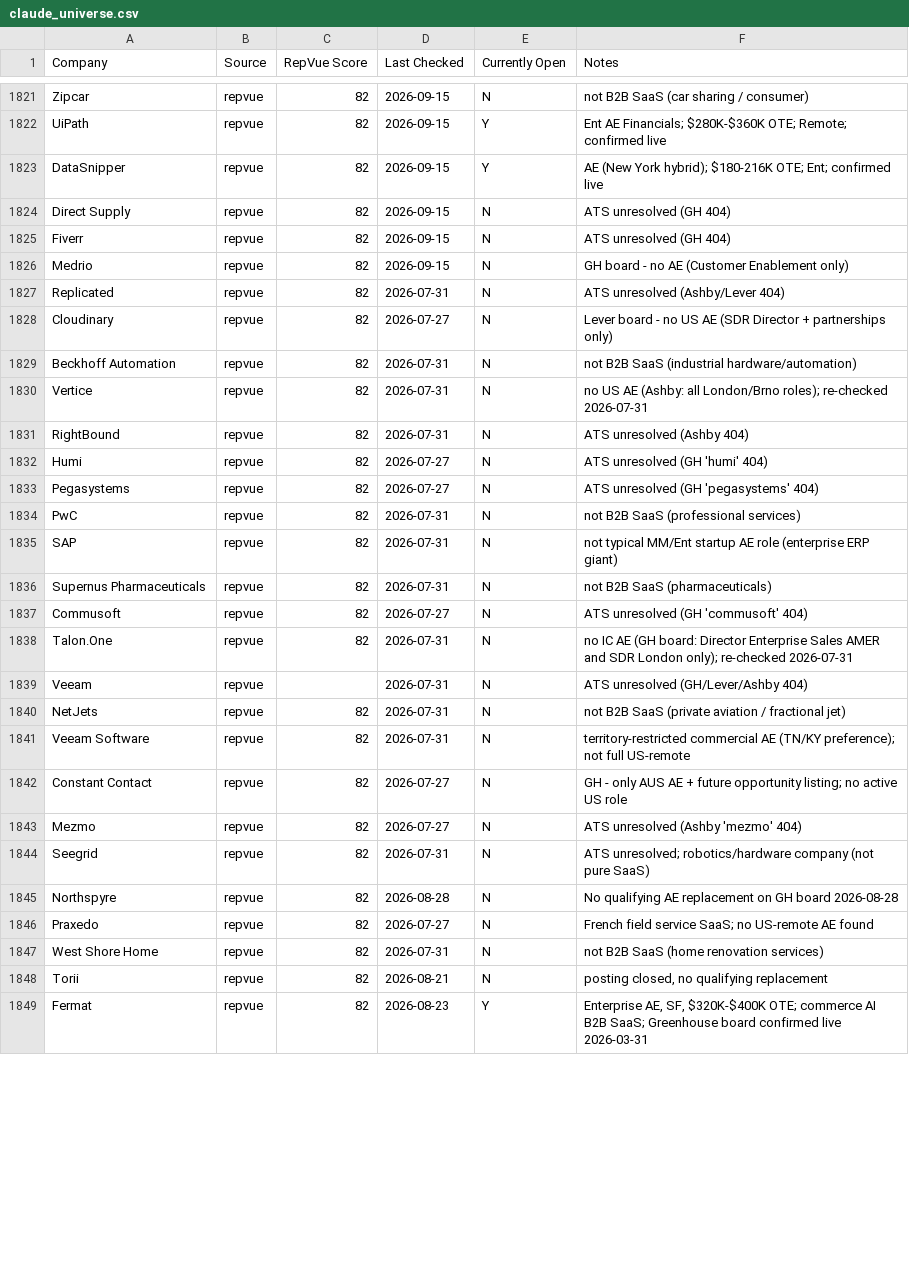
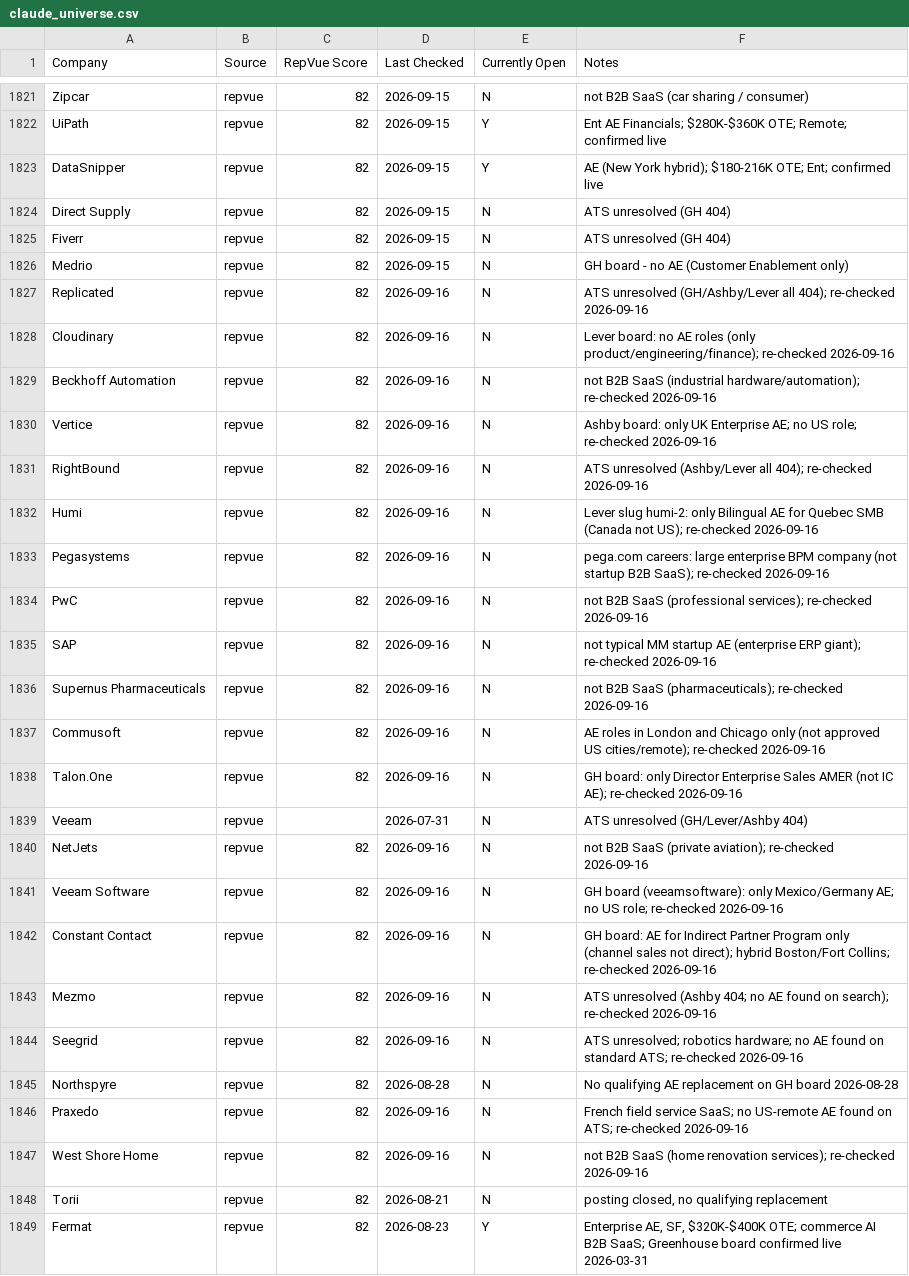
Before and after one commit to eric-hastie/remote-ae-job-hunt, a CSV file: data/claude_universe.csv, drawn as a sheet; only a part is shown, gaps mark what is left out; the diff covers the shown part only.

```diff
--- a/data/claude_universe.csv
+++ b/data/claude_universe.csv
@@ -1826,23 +1826,23 @@ Fiverr,repvue,82,2026-09-15,N,ATS unresolved (GH 404)
 Medrio,repvue,82,2026-09-15,N,GH board - no AE (Customer Enablement only)
-Replicated,repvue,82,2026-07-31,N,ATS unresolved (Ashby/Lever 404)
-Cloudinary,repvue,82,2026-07-27,N,Lever board - no US AE (SDR Director + partnerships only)
-Beckhoff Automation,repvue,82,2026-07-31,N,not B2B SaaS (industrial hardware/automation)
-Vertice,repvue,82,2026-07-31,N,no US AE (Ashby: all London/Brno roles); re-checked 2026-07-31
-RightBound,repvue,82,2026-07-31,N,ATS unresolved (Ashby 404)
-Humi,repvue,82,2026-07-27,N,ATS unresolved (GH 'humi' 404)
-Pegasystems,repvue,82,2026-07-27,N,ATS unresolved (GH 'pegasystems' 404)
-PwC,repvue,82,2026-07-31,N,not B2B SaaS (professional services)
-SAP,repvue,82,2026-07-31,N,not typical MM/Ent startup AE role (enterprise ERP giant)
-Supernus Pharmaceuticals,repvue,82,2026-07-31,N,not B2B SaaS (pharmaceuticals)
-Commusoft,repvue,82,2026-07-27,N,ATS unresolved (GH 'commusoft' 404)
-Talon.One,repvue,82,2026-07-31,N,no IC AE (GH board: Director Enterprise Sales AMER and SDR London only); re-checked 2026-07-31
+Replicated,repvue,82,2026-09-16,N,ATS unresolved (GH/Ashby/Lever all 404); re-checked 2026-09-16
+Cloudinary,repvue,82,2026-09-16,N,Lever board: no AE roles (only product/engineering/finance); re-checked 2026-09-16
+Beckhoff Automation,repvue,82,2026-09-16,N,not B2B SaaS (industrial hardware/automation); re-checked 2026-09-16
+Vertice,repvue,82,2026-09-16,N,Ashby board: only UK Enterprise AE; no US role; re-checked 2026-09-16
+RightBound,repvue,82,2026-09-16,N,ATS unresolved (Ashby/Lever all 404); re-checked 2026-09-16
+Humi,repvue,82,2026-09-16,N,Lever slug humi-2: only Bilingual AE for Quebec SMB (Canada not US); re-checked 2026-09-16
+Pegasystems,repvue,82,2026-09-16,N,pega.com careers: large enterprise BPM company (not startup B2B SaaS); re-checked 2026-09-16
+PwC,repvue,82,2026-09-16,N,not B2B SaaS (professional services); re-checked 2026-09-16
+SAP,repvue,82,2026-09-16,N,not typical MM startup AE (enterprise ERP giant); re-checked 2026-09-16
+Supernus Pharmaceuticals,repvue,82,2026-09-16,N,not B2B SaaS (pharmaceuticals); re-checked 2026-09-16
+Commusoft,repvue,82,2026-09-16,N,AE roles in London and Chicago only (not approved US cities/remote); re-checked 2026-09-16
+Talon.One,repvue,82,2026-09-16,N,GH board: only Director Enterprise Sales AMER (not IC AE); re-checked 2026-09-16
 Veeam,repvue,,2026-07-31,N,ATS unresolved (GH/Lever/Ashby 404)
-NetJets,repvue,82,2026-07-31,N,not B2B SaaS (private aviation / fractional jet)
-Veeam Software,repvue,82,2026-07-31,N,territory-restricted commercial AE (TN/KY preference); not full US-remote
-Constant Contact,repvue,82,2026-07-27,N,GH - only AUS AE + future opportunity listing; no active US role
-Mezmo,repvue,82,2026-07-27,N,ATS unresolved (Ashby 'mezmo' 404)
-Seegrid,repvue,82,2026-07-31,N,ATS unresolved; robotics/hardware company (not pure SaaS)
+NetJets,repvue,82,2026-09-16,N,not B2B SaaS (private aviation); re-checked 2026-09-16
+Veeam Software,repvue,82,2026-09-16,N,GH board (veeamsoftware): only Mexico/Germany AE; no US role; re-checked 2026-09-16
+Constant Contact,repvue,82,2026-09-16,N,GH board: AE for Indirect Partner Program only (channel sales not direct); hybrid Boston/Fort Collins; re-checked 2026-09-16
+Mezmo,repvue,82,2026-09-16,N,ATS unresolved (Ashby 404; no AE found on search); re-checked 2026-09-16
+Seegrid,repvue,82,2026-09-16,N,ATS unresolved; robotics hardware; no AE found on standard ATS; re-checked 2026-09-16
 Northspyre,repvue,82,2026-08-28,N,No qualifying AE replacement on GH board 2026-08-28
-Praxedo,repvue,82,2026-07-27,N,French field service SaaS; no US-remote AE found
-West Shore Home,repvue,82,2026-07-31,N,not B2B SaaS (home renovation services)
+Praxedo,repvue,82,2026-09-16,N,French field service SaaS; no US-remote AE found on ATS; re-checked 2026-09-16
+West Shore Home,repvue,82,2026-09-16,N,not B2B SaaS (home renovation services); re-checked 2026-09-16
 Torii,repvue,82,2026-08-21,N,"posting closed, no qualifying replacement"
```
Also changed, not shown: 67 edited cells elsewhere in this file, 10 other files.
